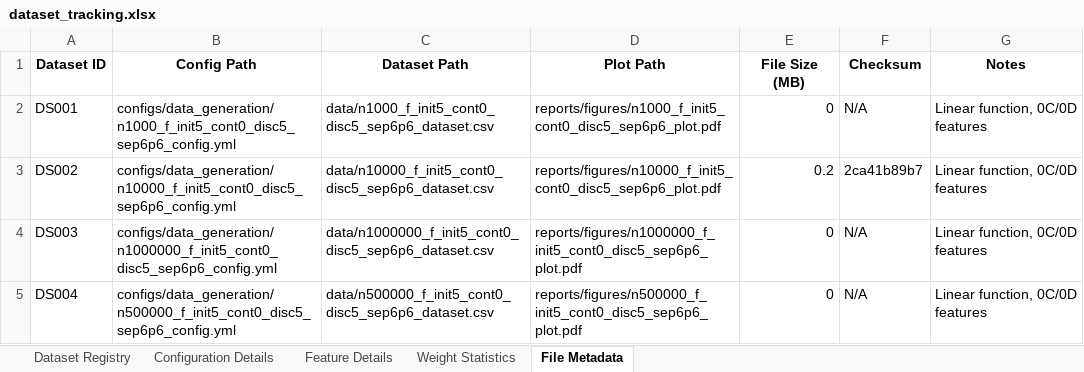
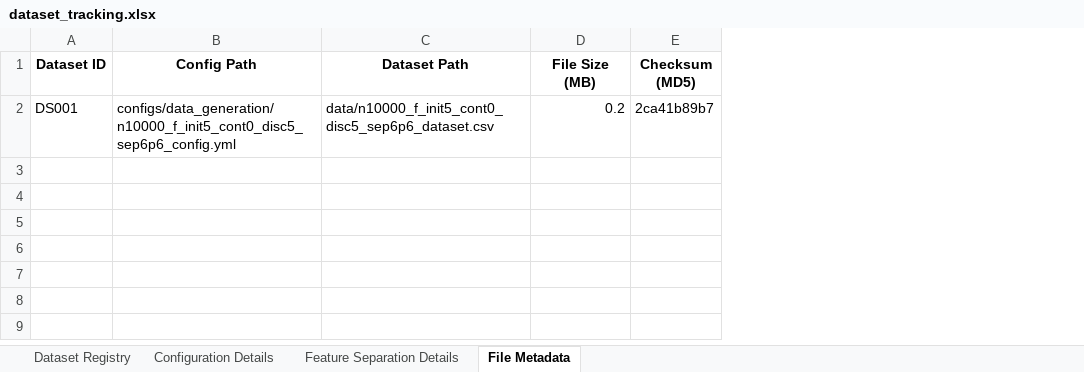
Before and after one commit to ellecarey/masters-project, an Excel workbook: dataset_tracking.xlsx, sheet File Metadata, drawn as a sheet; values as stored, in another font and other column widths than the file's, no borders; removed rows and columns are numbered as before the commit, all else as after; the diff names each change by its address in the sheet, - before the commit and + after, or states it on an @@ line.

Commit message:
updated dataset tracking spreadsheet for classification task and to check for new datasets rather than overwrite and replace the file

```diff
--- a/dataset_tracking.xlsx (sheet File Metadata)
+++ b/dataset_tracking.xlsx (sheet File Metadata)
-sheet tab: Feature Details
+sheet tab: Feature Separation Details
-sheet tab: Weight Statistics
-column D (Plot Path), row 3: reports/figures/n10000_f_init5_cont0_disc5_sep6p6_plot.pdf
-column G (Notes), row 3: Linear function, 0C/0D features
-E1: Checksum
+E1: Checksum (MD5)
-row 2: DS001 | configs/data_generation/n1000_f_init5_cont0_disc5_sep6p6_config.yml | data/n1000_f_init5_cont0_disc5_sep6p6_dataset.csv | reports/figures/n1000_f_init5_cont0_disc5_sep6p6_plot.pdf | 0 | N/A | Linear function, 0C/0D features
-A2 (Dataset ID): DS002
+A2 (Dataset ID): DS001
-row 4: DS003 | configs/data_generation/n1000000_f_init5_cont0_disc5_sep6p6_config.yml | data/n1000000_f_init5_cont0_disc5_sep6p6_dataset.csv | reports/figures/n1000000_f_init5_cont0_disc5_sep6p6_plot.pdf | 0 | N/A | Linear function, 0C/0D features
-row 5: DS004 | configs/data_generation/n500000_f_init5_cont0_disc5_sep6p6_config.yml | data/n500000_f_init5_cont0_disc5_sep6p6_dataset.csv | reports/figures/n500000_f_init5_cont0_disc5_sep6p6_plot.pdf | 0 | N/A | Linear function, 0C/0D features
```
Also changed, not shown: sheet Configuration Details, sheet Feature Separation Details, sheet Dataset Registry, 1 other file.
